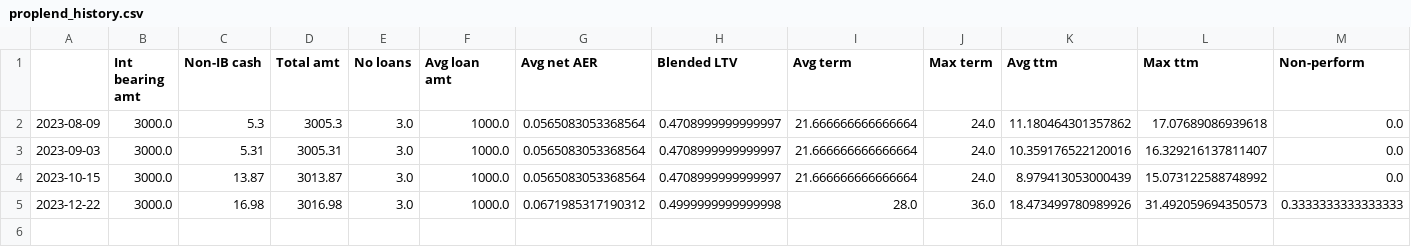
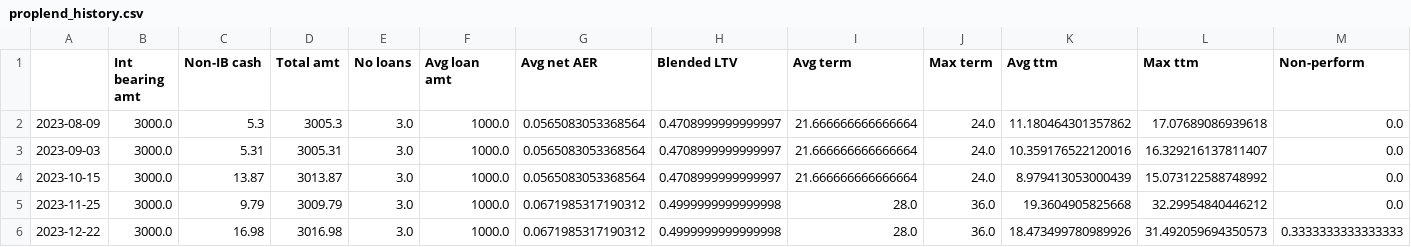
Before and after one commit to sijfish/p2panalytics, a CSV file: data/proplend_history.csv, drawn as a sheet; only a part is shown; rows hold the shown columns only; the diff names each change by its address in the sheet, - before the commit and + after, or states it on an @@ line.

```diff
--- a/data/proplend_history.csv
+++ b/data/proplend_history.csv
+row 5: 2023-11-25 | 3000.0 | 9.79 | 3009.79 | 3.0 | 1000.0 | 0.0671985317190312 | 0.4999999999999998 | 28.0 | 36.0 | 19.3604905825668 | 32.29954840446212 | 0.0
```
Also changed, not shown: 1 other file.
